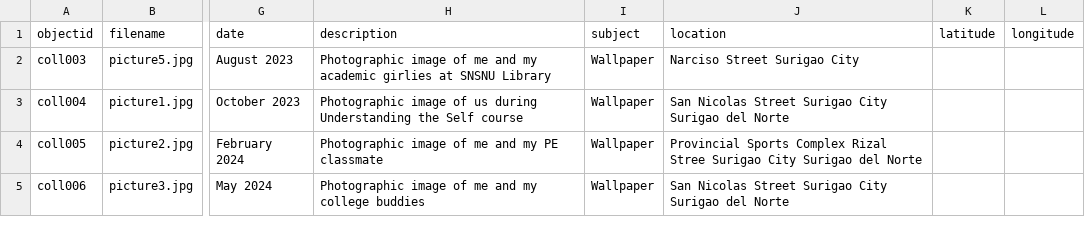
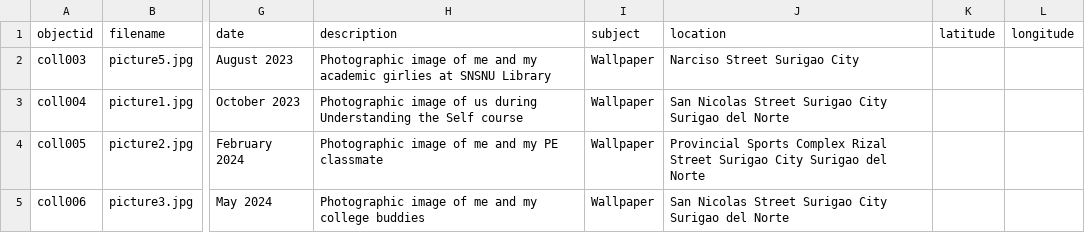
Before and after one commit to dylen-17/gallery, a CSV file: _data/my-metadata.csv, drawn as a sheet; only a part is shown, gaps mark what is left out; the diff names each change by its address in the sheet, - before the commit and + after, or states it on an @@ line.

Commit message:
Update my-metadata.csv

```diff
--- a/_data/my-metadata.csv
+++ b/_data/my-metadata.csv
-J4 (location): …Complex Rizal Stree Surigao City…
+J4 (location): …Complex Rizal Street Surigao City…
```
